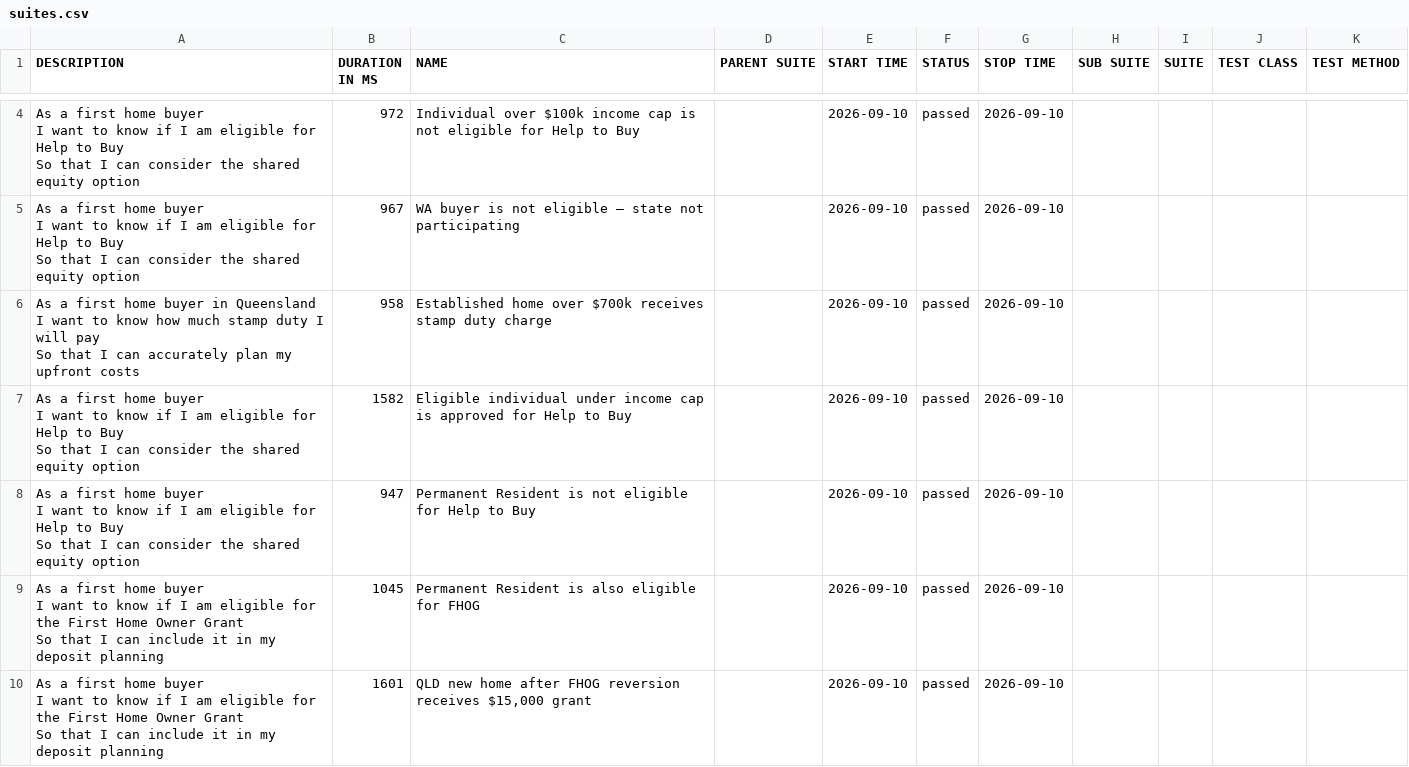
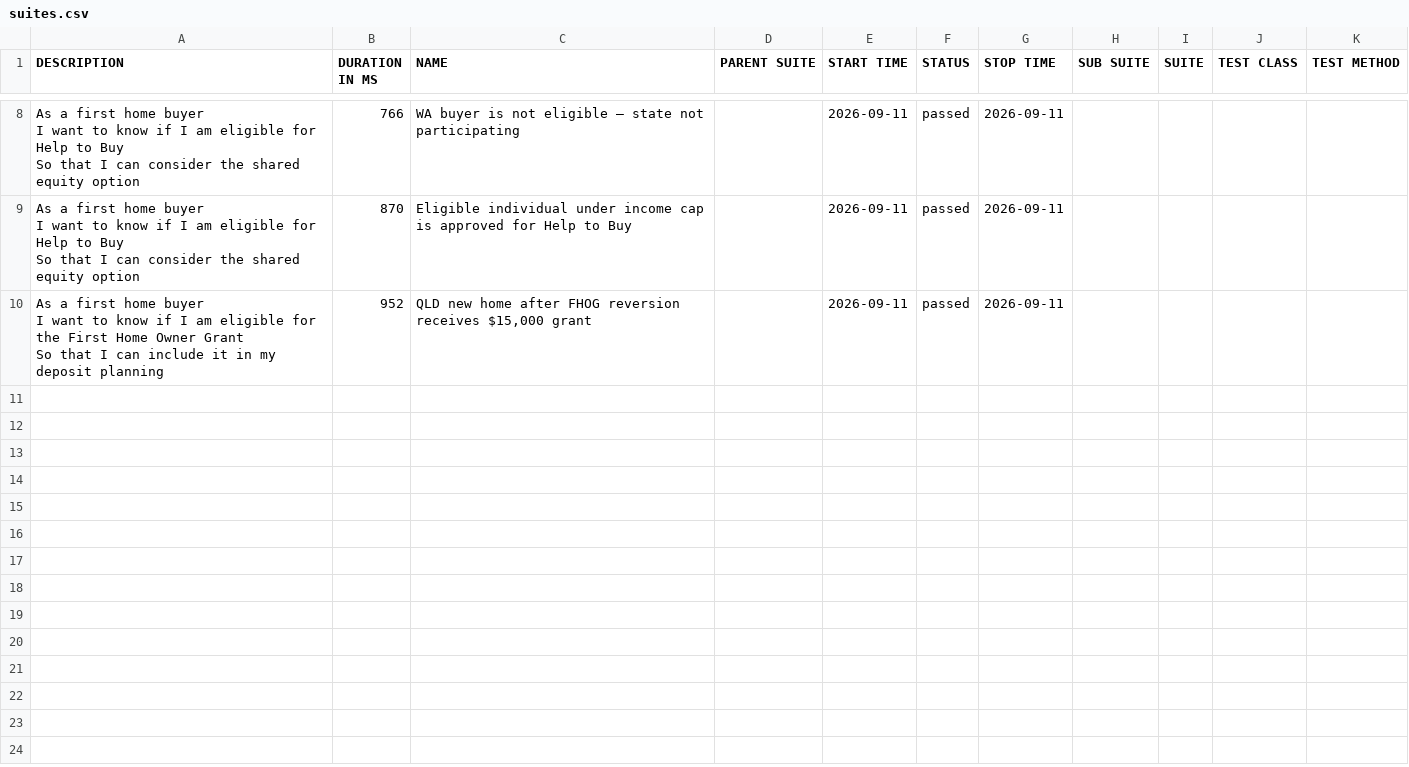
Before and after one commit to imon-buragohain/myfingoal-automation, a CSV file: latest/data/suites.csv, drawn as a sheet; only a part is shown, gaps mark what is left out; the diff covers the shown part only.

```diff
--- a/latest/data/suites.csv
+++ b/latest/data/suites.csv
@@ -8,21 +20,9 @@
-"As a first home buyer
-  I want to know if I am eligible for Help to Buy
-  So that I can consider the shared equity option","972","Individual over $100k income cap is not eligible for Help to Buy","","2026-09-10","passed","2026-09-10","","","",""
-"As a first home buyer
-  I want to know if I am eligible for Help to Buy
-  So that I can consider the shared equity option","967","WA buyer is not eligible — state not participating","","2026-09-10","passed","2026-09-10","","","",""
-"As a first home buyer in Queensland
-  I want to know how much stamp duty I will pay
-  So that I can accurately plan my upfront costs","958","Established home over $700k receives stamp duty charge","","2026-09-10","passed","2026-09-10","","","",""
-"As a first home buyer
-  I want to know if I am eligible for Help to Buy
-  So that I can consider the shared equity option","1582","Eligible individual under income cap is approved for Help to Buy","","2026-09-10","passed","2026-09-10","","","",""
-"As a first home buyer
-  I want to know if I am eligible for Help to Buy
-  So that I can consider the shared equity option","947","Permanent Resident is not eligible for Help to Buy","","2026-09-10","passed","2026-09-10","","","",""
-"As a first home buyer
-  I want to know if I am eligible for the First Home Owner Grant
-  So that I can include it in my deposit planning","1045","Permanent Resident is also eligible for FHOG","","2026-09-10","passed","2026-09-10","","","",""
-"As a first home buyer
-  I want to know if I am eligible for the First Home Owner Grant
-  So that I can include it in my deposit planning","1601","QLD new home after FHOG reversion receives $15,000 grant","","2026-09-10","passed","2026-09-10","","","",""
+"As a first home buyer
+  I want to know if I am eligible for Help to Buy
+  So that I can consider the shared equity option","766","WA buyer is not eligible — state not participating","","2026-09-11","passed","2026-09-11","","","",""
+"As a first home buyer
+  I want to know if I am eligible for Help to Buy
+  So that I can consider the shared equity option","870","Eligible individual under income cap is approved for Help to Buy","","2026-09-11","passed","2026-09-11","","","",""
+"As a first home buyer
+  I want to know if I am eligible for the First Home Owner Grant
+  So that I can include it in my deposit planning","952","QLD new home after FHOG reversion receives $15,000 grant","","2026-09-11","passed","2026-09-11","","","",""
```
Also changed, not shown: 4 added rows and 6 edited cells elsewhere in this file, 33 other files.
